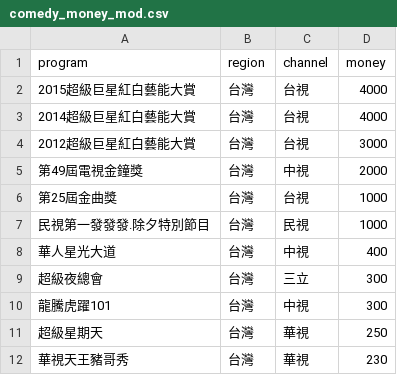
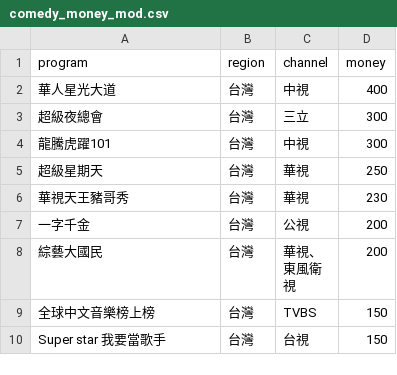
Before and after one commit to HappyBall/udnboringtv, a CSV file: data/comedy_money_mod.csv, drawn as a sheet; only a part is shown; the shorter side is filled out with more unchanged rows; the diff names each change by its address in the sheet, - before the commit and + after, or states it on an @@ line.

```diff
--- a/data/comedy_money_mod.csv
+++ b/data/comedy_money_mod.csv
-row 2: 2015超級巨星紅白藝能大賞 | 台灣 | 台視 | 4000
-row 3: 2014超級巨星紅白藝能大賞 | 台灣 | 台視 | 4000
-row 4: 2012超級巨星紅白藝能大賞 | 台灣 | 台視 | 3000
-row 5: 第49屆電視金鐘獎 | 台灣 | 中視 | 2000
-row 6: 第25屆金曲獎 | 台灣 | 台視 | 1000
-row 7: 民視第一發發發.除夕特別節目 | 台灣 | 民視 | 1000
```
Also changed, not shown: data/dramas_money_mod.csv, 13 other files.
